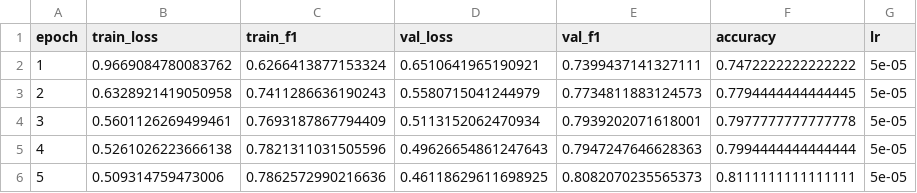
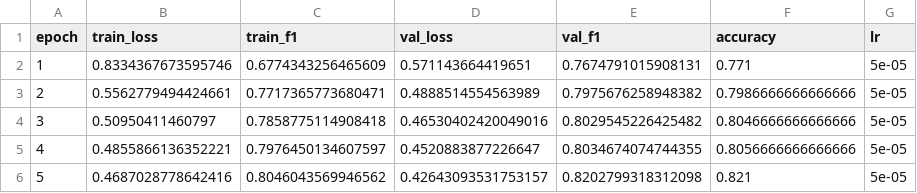
Before and after one commit to atharshlakshmi/clean-talk, a CSV file: reports/experiment_logs/training_0.csv, drawn as a sheet.

```diff
--- a/reports/experiment_logs/training_0.csv
+++ b/reports/experiment_logs/training_0.csv
@@ -1,6 +1,6 @@
 epoch,train_loss,train_f1,val_loss,val_f1,accuracy,lr
-1,0.9669084780083762,0.6266413877153324,0.6510641965190921,0.7399437141327111,0.7472222222222222,5e-05
-2,0.6328921419050958,0.7411286636190243,0.5580715041244979,0.7734811883124573,0.7794444444444445,5e-05
-3,0.5601126269499461,0.7693187867794409,0.5113152062470934,0.7939202071618001,0.7977777777777778,5e-05
-4,0.5261026223666138,0.7821311031505596,0.49626654861247643,0.7947247646628363,0.7994444444444444,5e-05
-5,0.509314759473006,0.7862572990216636,0.46118629611698925,0.8082070235565373,0.8111111111111111,5e-05
+1,0.8334367673595746,0.6774343256465609,0.571143664419651,0.7674791015908131,0.771,5e-05
+2,0.5562779494424661,0.7717365773680471,0.4888514554563989,0.7975676258948382,0.7986666666666666,5e-05
+3,0.50950411460797,0.7858775114908418,0.46530402420049016,0.8029545226425482,0.8046666666666666,5e-05
+4,0.4855866136352221,0.7976450134607597,0.4520883877226647,0.8034674074744355,0.8056666666666666,5e-05
+5,0.4687028778642416,0.8046043569946562,0.42643093531753157,0.8202799318312098,0.821,5e-05
```
Also changed, not shown: reports/experiment_logs/training_1.csv, reports/experiment_logs/training_2.csv, 16 other files.
